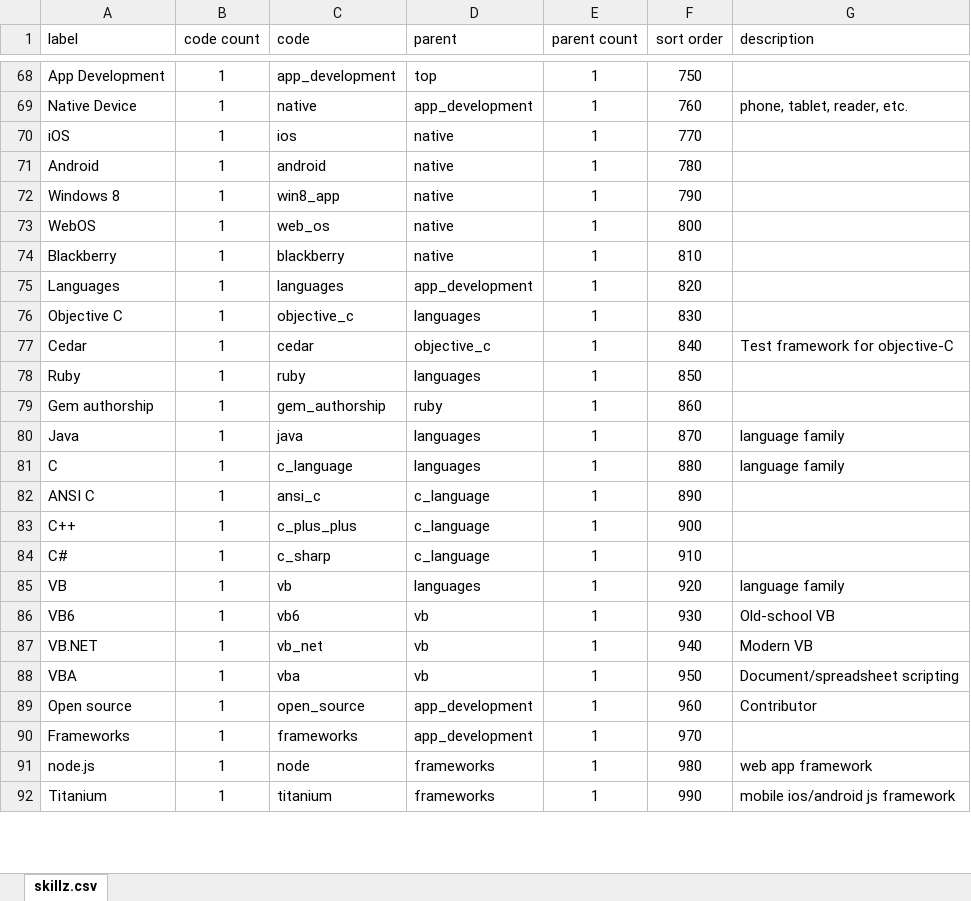
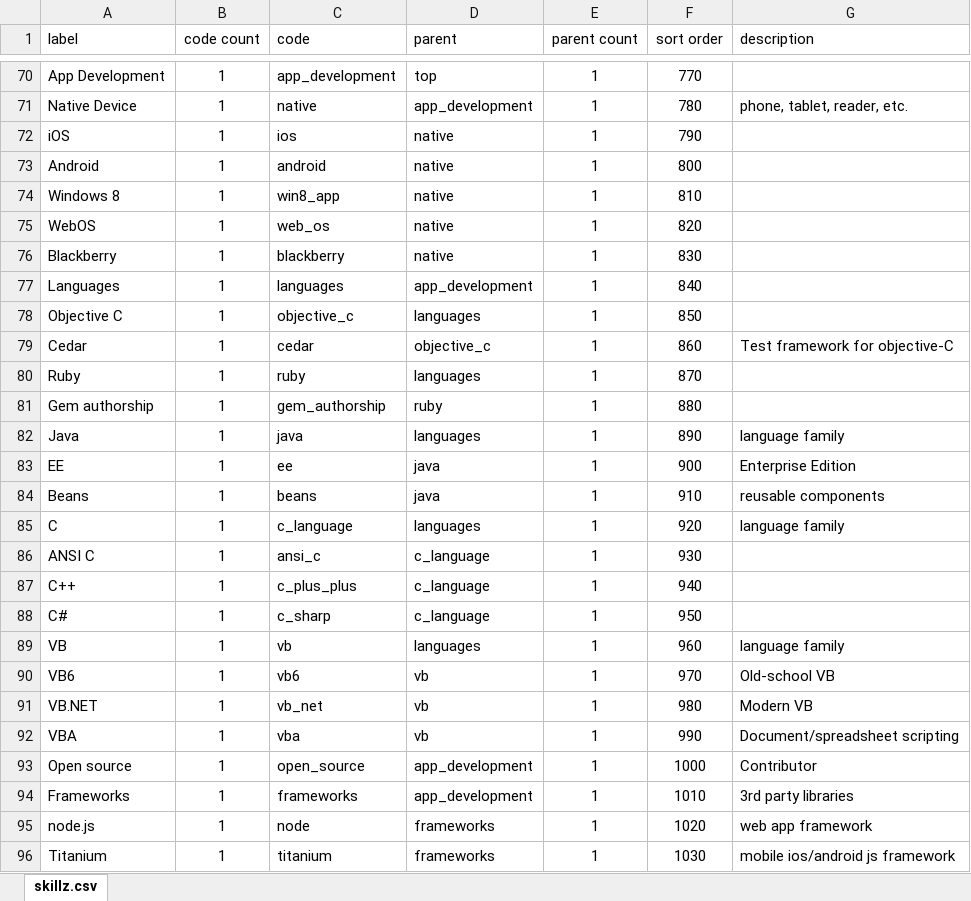
Before and after one commit to nomadmashup/skillz, an Excel workbook: doc/skillz.xlsx, sheet skillz.csv, drawn as a sheet; only a part is shown, gaps mark what is left out; values as stored, in another font and other column widths than the file's, no borders; addresses are those after the commit; the diff covers the shown part only; the diff names each change by its address in the sheet, - before the commit and + after, or states it on an @@ line.

Commit message:
better layout/interaction in nav bar; updated skills list

```diff
--- a/doc/skillz.xlsx (sheet skillz.csv)
+++ b/doc/skillz.xlsx (sheet skillz.csv)
-F70 (sort order): 750
+F70 (sort order): 770
-F71 (sort order): 760
+F71 (sort order): 780
-F72 (sort order): 770
+F72 (sort order): 790
-F73 (sort order): 780
+F73 (sort order): 800
-F74 (sort order): 790
+F74 (sort order): 810
-F75 (sort order): 800
+F75 (sort order): 820
-F76 (sort order): 810
+F76 (sort order): 830
-F77 (sort order): 820
+F77 (sort order): 840
-F78 (sort order): 830
+F78 (sort order): 850
-F79 (sort order): 840
+F79 (sort order): 860
-F80 (sort order): 850
+F80 (sort order): 870
-F81 (sort order): 860
+F81 (sort order): 880
-F82 (sort order): 870
+F82 (sort order): 890
+row 83: EE | 1 | ee | java | 1 | 900 | Enterprise Edition
+row 84: Beans | 1 | beans | java | 1 | 910 | reusable components
-F85 (sort order): 880
+F85 (sort order): 920
-F86 (sort order): 890
+F86 (sort order): 930
-F87 (sort order): 900
+F87 (sort order): 940
-F88 (sort order): 910
+F88 (sort order): 950
-F89 (sort order): 920
+F89 (sort order): 960
-F90 (sort order): 930
+F90 (sort order): 970
-F91 (sort order): 940
+F91 (sort order): 980
-F92 (sort order): 950
+F92 (sort order): 990
-F93 (sort order): 960
+F93 (sort order): 1000
-F94 (sort order): 970
+F94 (sort order): 1010
-G94 (description): (empty)
+G94 (description): 3rd party libraries
-F95 (sort order): 980
+F95 (sort order): 1020
-F96 (sort order): 990
+F96 (sort order): 1030
```
Also changed, not shown: 8 added rows, 4 removed rows and 244 edited cells elsewhere in this sheet, formulas that keep their value, 4 other files.
